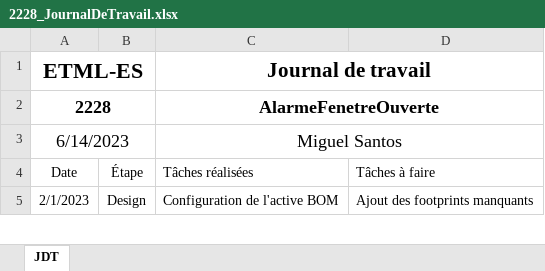
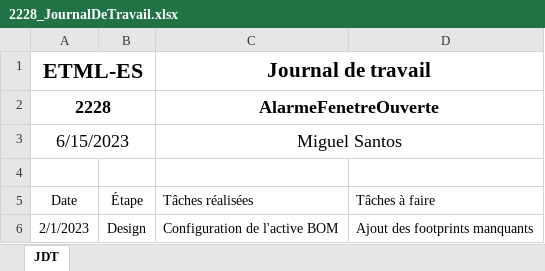
Before and after one commit to Miguel-SLO/2228_AlarmeFenetre, an Excel workbook: 2228_AlarmeFenetreOuverte/doc/2228_JournalDeTravail.xlsx, sheet JDT, drawn as a sheet; only a part is shown; values as stored, in another font and other column widths than the file's, no borders; the diff names each change by its address in the sheet, - before the commit and + after, or states it on an @@ line.

```diff
--- a/2228_AlarmeFenetreOuverte/doc/2228_JournalDeTravail.xlsx (sheet JDT)
+++ b/2228_AlarmeFenetreOuverte/doc/2228_JournalDeTravail.xlsx (sheet JDT)
-A3 (ETML-ES): 6/14/2023
+A3 (ETML-ES): 6/15/2023
+row 4: (empty)
```
Also changed, not shown: 2228_AlarmeFenetreOuverte/doc/2228_Planning.xlsx, 53 other files.
